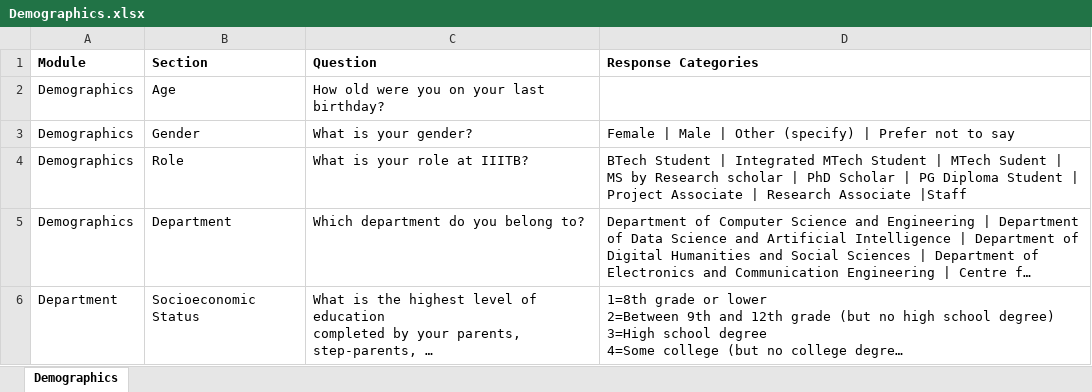
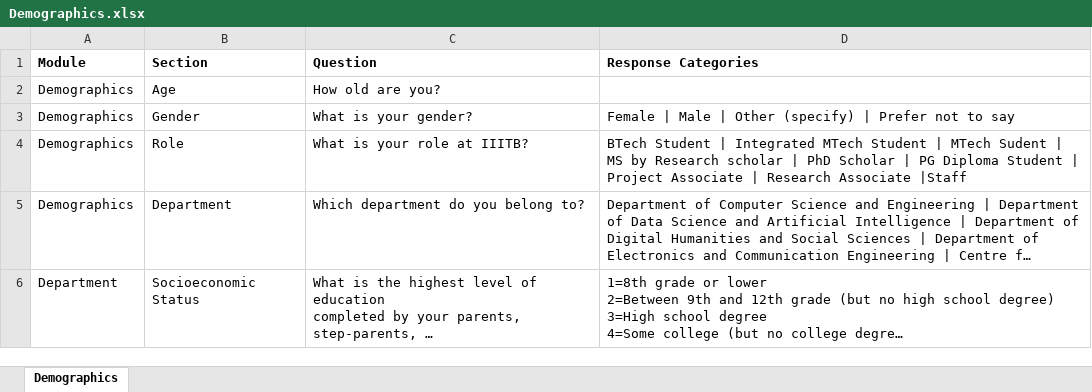
Before and after one commit to jovishacurlie22/Experiment2, an Excel workbook: SurveyQuestions/csvs/Demographics.xlsx, sheet Demographics, drawn as a sheet; long unchanged cells end in …; values as stored, in another font and other column widths than the file's, no borders; charts and pictures not drawn; the diff names each change by its address in the sheet, - before the commit and + after, or states it on an @@ line.

```diff
--- a/SurveyQuestions/csvs/Demographics.xlsx (sheet Demographics)
+++ b/SurveyQuestions/csvs/Demographics.xlsx (sheet Demographics)
-C2 (Question): How old were you on your last birthday?
+C2 (Question): How old are you?
```
Also changed, not shown: charts or pictures, SurveyQuestions/csvs/hms_survey.xlsx, 1 other file.
